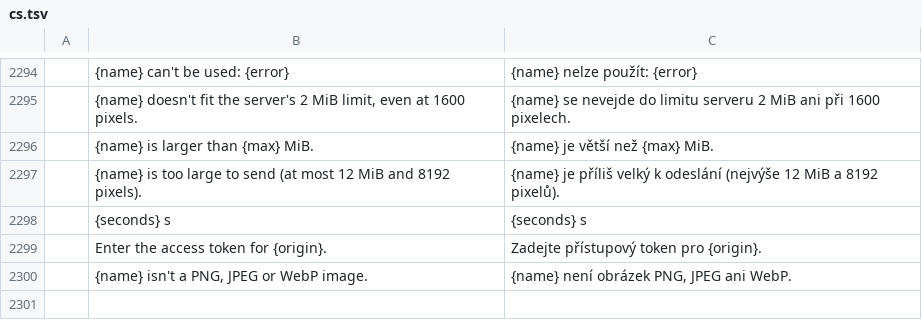
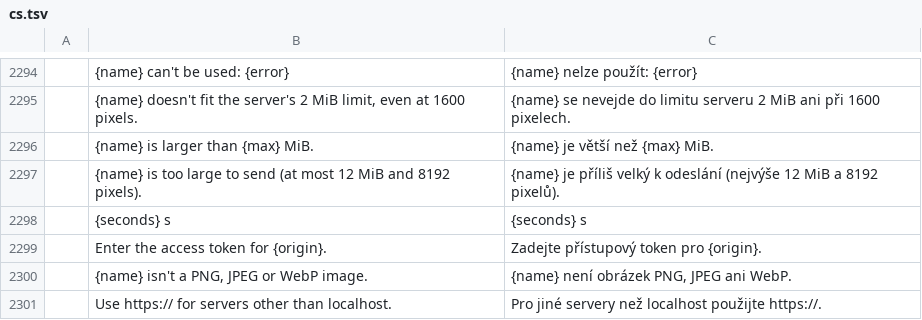
Before and after one commit to ViewHook/photocraft, a TSV file: crates/ui-egui/src/i18n/cs.tsv, drawn as a sheet; only a part is shown, gaps mark what is left out; the diff names each change by its address in the sheet, - before the commit and + after, or states it on an @@ line.

```diff
--- a/crates/ui-egui/src/i18n/cs.tsv
+++ b/crates/ui-egui/src/i18n/cs.tsv
+row 2301:  | Use https:// for servers other than localhost. | Pro jiné servery než localhost použijte https://.
```
Also changed, not shown: crates/ui-egui/src/i18n/fr.tsv, crates/ui-egui/src/i18n/ja.tsv, 13 other files.
